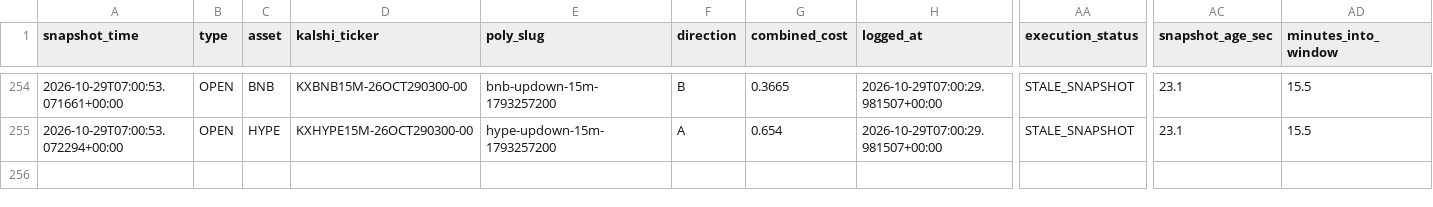
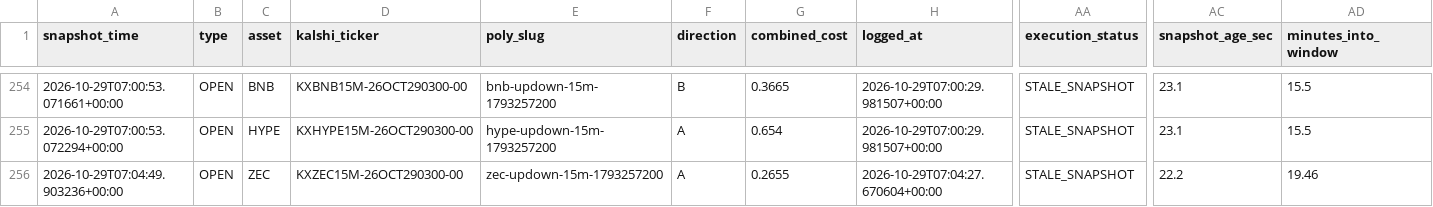
Before and after one commit to Prinxe-crypto/gap-maker-depth-monitor, a CSV file: depth_snapshots.csv, drawn as a sheet; only a part is shown, gaps mark what is left out; rows hold the shown columns only; the diff names each change by its address in the sheet, - before the commit and + after, or states it on an @@ line.

```diff
--- a/depth_snapshots.csv
+++ b/depth_snapshots.csv
+row 256: 2026-10-29T07:04:49.903236+00:00 | OPEN | ZEC | KXZEC15M-26OCT290300-00 | zec-updown-15m-1793257200 | A | 0.2655 | 2026-10-29T07:04:27.670604+00:00 | STALE_SNAPSHOT | 22.2 | 19.46
```
Also changed, not shown: 3 other files.
